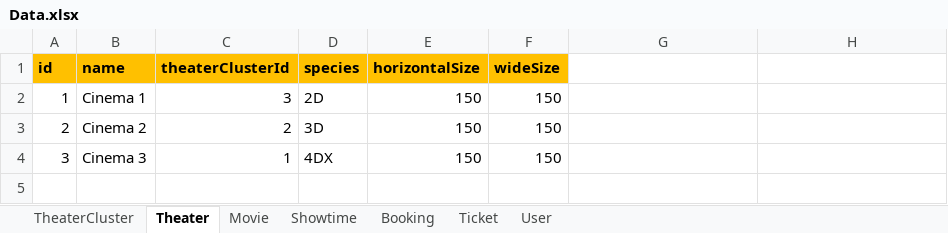
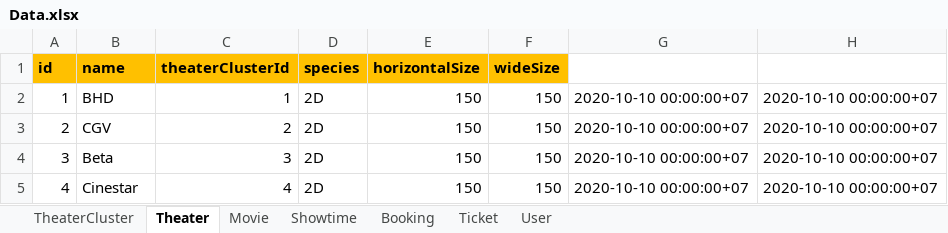
Before and after one commit to lqh10122000/DoAnCuoiKy_LT_LTW2, an Excel workbook: Data.xlsx, sheet Theater, drawn as a sheet; values as stored, in another font and other column widths than the file's, no borders; the diff names each change by its address in the sheet, - before the commit and + after, or states it on an @@ line.

```diff
--- a/Data.xlsx (sheet Theater)
+++ b/Data.xlsx (sheet Theater)
-B2 (name): Cinema 1
+B2 (name): BHD
-C2 (theaterClusterId): 3
+C2 (theaterClusterId): 1
-G2:G4: (empty)
+G2:G4: 2020-10-10 00:00:00+07
-H2:H4: (empty)
+H2:H4: 2020-10-10 00:00:00+07
-B3 (name): Cinema 2
+B3 (name): CGV
-D3 (species): 3D
+D3 (species): 2D
-B4 (name): Cinema 3
+B4 (name): Beta
-C4 (theaterClusterId): 1
+C4 (theaterClusterId): 3
-D4 (species): 4DX
+D4 (species): 2D
+row 5: 4 | Cinestar | 4 | 2D | 150 | 150 | 2020-10-10 00:00:00+07 | 2020-10-10 00:00:00+07
```
Also changed, not shown: sheet Showtime, sheet TheaterCluster, 6 other files.
